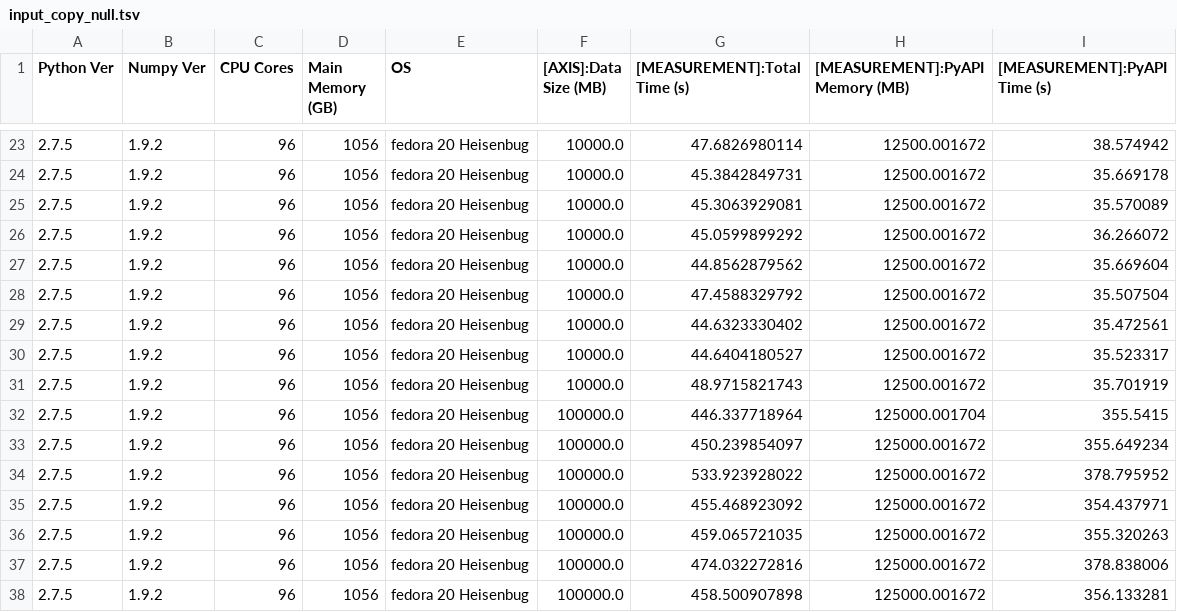
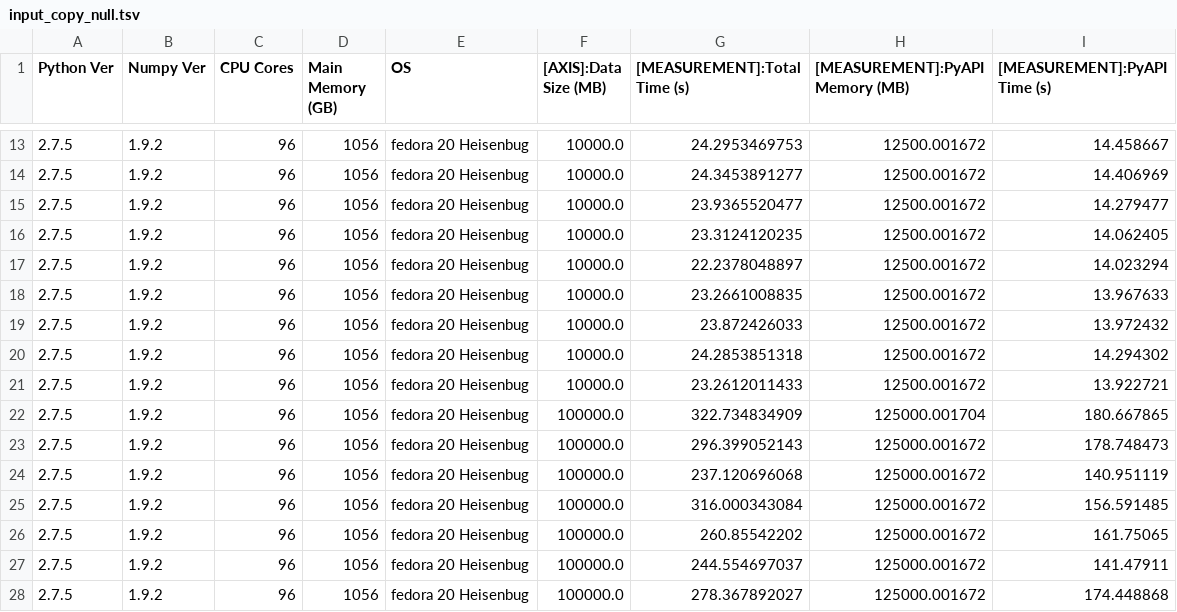
Before and after one commit to MonetDB/MonetDB-old, a TSV file: monetdb5/extras/pyapi/Benchmarks/Output/input_copy_null.tsv, drawn as a sheet; only a part is shown, gaps mark what is left out; the diff covers the shown part only.

```diff
--- a/monetdb5/extras/pyapi/Benchmarks/Output/input_copy_null.tsv
+++ b/monetdb5/extras/pyapi/Benchmarks/Output/input_copy_null.tsv
@@ -23,16 +13,16 @@ Python Ver	Numpy Ver	CPU Cores	Main Memory (GB)	OS	[AXIS]:Data Size (MB)	[MEASUR
-2.7.5	1.9.2	96	1056	fedora 20 Heisenbug	10000.0	47.6826980114	12500.001672	38.574942
-2.7.5	1.9.2	96	1056	fedora 20 Heisenbug	10000.0	45.3842849731	12500.001672	35.669178
-2.7.5	1.9.2	96	1056	fedora 20 Heisenbug	10000.0	45.3063929081	12500.001672	35.570089
-2.7.5	1.9.2	96	1056	fedora 20 Heisenbug	10000.0	45.0599899292	12500.001672	36.266072
-2.7.5	1.9.2	96	1056	fedora 20 Heisenbug	10000.0	44.8562879562	12500.001672	35.669604
-2.7.5	1.9.2	96	1056	fedora 20 Heisenbug	10000.0	47.4588329792	12500.001672	35.507504
-2.7.5	1.9.2	96	1056	fedora 20 Heisenbug	10000.0	44.6323330402	12500.001672	35.472561
-2.7.5	1.9.2	96	1056	fedora 20 Heisenbug	10000.0	44.6404180527	12500.001672	35.523317
-2.7.5	1.9.2	96	1056	fedora 20 Heisenbug	10000.0	48.9715821743	12500.001672	35.701919
-2.7.5	1.9.2	96	1056	fedora 20 Heisenbug	100000.0	446.337718964	125000.001704	355.5415
-2.7.5	1.9.2	96	1056	fedora 20 Heisenbug	100000.0	450.239854097	125000.001672	355.649234
-2.7.5	1.9.2	96	1056	fedora 20 Heisenbug	100000.0	533.923928022	125000.001672	378.795952
-2.7.5	1.9.2	96	1056	fedora 20 Heisenbug	100000.0	455.468923092	125000.001672	354.437971
-2.7.5	1.9.2	96	1056	fedora 20 Heisenbug	100000.0	459.065721035	125000.001672	355.320263
-2.7.5	1.9.2	96	1056	fedora 20 Heisenbug	100000.0	474.032272816	125000.001672	378.838006
-2.7.5	1.9.2	96	1056	fedora 20 Heisenbug	100000.0	458.500907898	125000.001672	356.133281
+2.7.5	1.9.2	96	1056	fedora 20 Heisenbug	10000.0	24.2953469753	12500.001672	14.458667
+2.7.5	1.9.2	96	1056	fedora 20 Heisenbug	10000.0	24.3453891277	12500.001672	14.406969
+2.7.5	1.9.2	96	1056	fedora 20 Heisenbug	10000.0	23.9365520477	12500.001672	14.279477
+2.7.5	1.9.2	96	1056	fedora 20 Heisenbug	10000.0	23.3124120235	12500.001672	14.062405
+2.7.5	1.9.2	96	1056	fedora 20 Heisenbug	10000.0	22.2378048897	12500.001672	14.023294
+2.7.5	1.9.2	96	1056	fedora 20 Heisenbug	10000.0	23.2661008835	12500.001672	13.967633
+2.7.5	1.9.2	96	1056	fedora 20 Heisenbug	10000.0	23.872426033	12500.001672	13.972432
+2.7.5	1.9.2	96	1056	fedora 20 Heisenbug	10000.0	24.2853851318	12500.001672	14.294302
+2.7.5	1.9.2	96	1056	fedora 20 Heisenbug	10000.0	23.2612011433	12500.001672	13.922721
+2.7.5	1.9.2	96	1056	fedora 20 Heisenbug	100000.0	322.734834909	125000.001704	180.667865
+2.7.5	1.9.2	96	1056	fedora 20 Heisenbug	100000.0	296.399052143	125000.001672	178.748473
+2.7.5	1.9.2	96	1056	fedora 20 Heisenbug	100000.0	237.120696068	125000.001672	140.951119
+2.7.5	1.9.2	96	1056	fedora 20 Heisenbug	100000.0	316.000343084	125000.001672	156.591485
+2.7.5	1.9.2	96	1056	fedora 20 Heisenbug	100000.0	260.85542202	125000.001672	161.75065
+2.7.5	1.9.2	96	1056	fedora 20 Heisenbug	100000.0	244.554697037	125000.001672	141.47911
+2.7.5	1.9.2	96	1056	fedora 20 Heisenbug	100000.0	278.367892027	125000.001672	174.448868
```
Also changed, not shown: 10 removed rows and 28 edited cells elsewhere in this file, monetdb5/extras/pyapi/Benchmarks/Output/input_copy.tsv, monetdb5/extras/pyapi/Benchmarks/Output/input_zerocopy_null.tsv, 26 other files.
